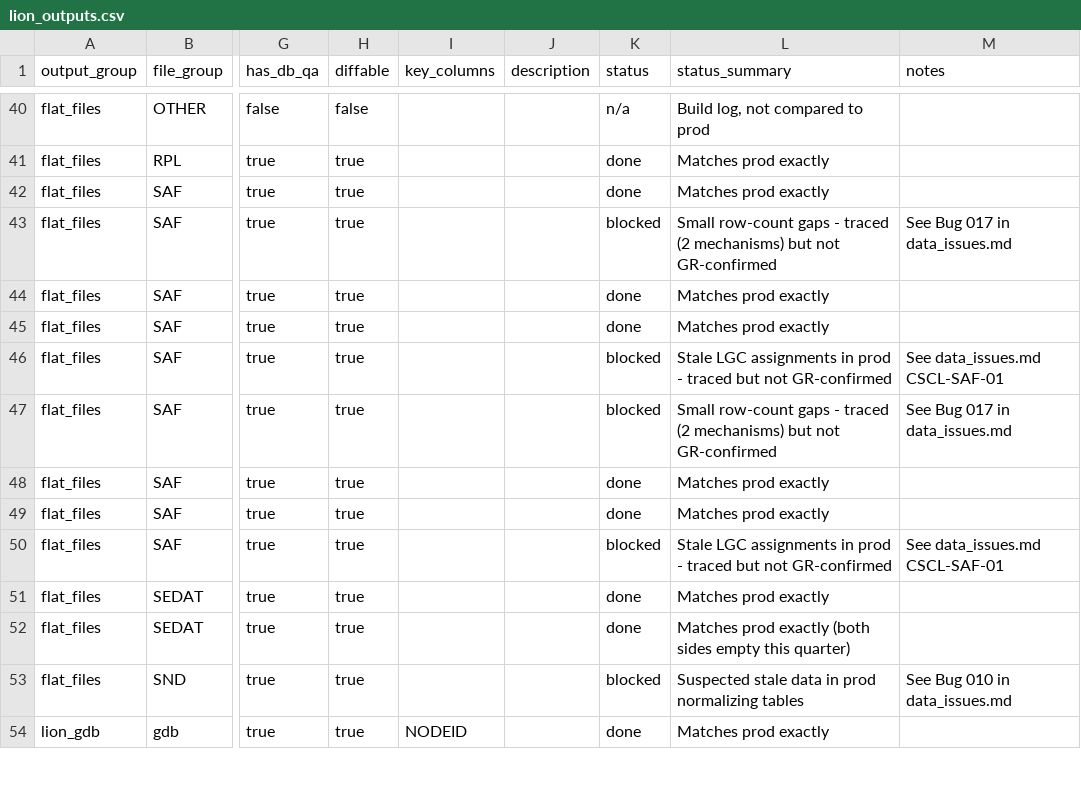
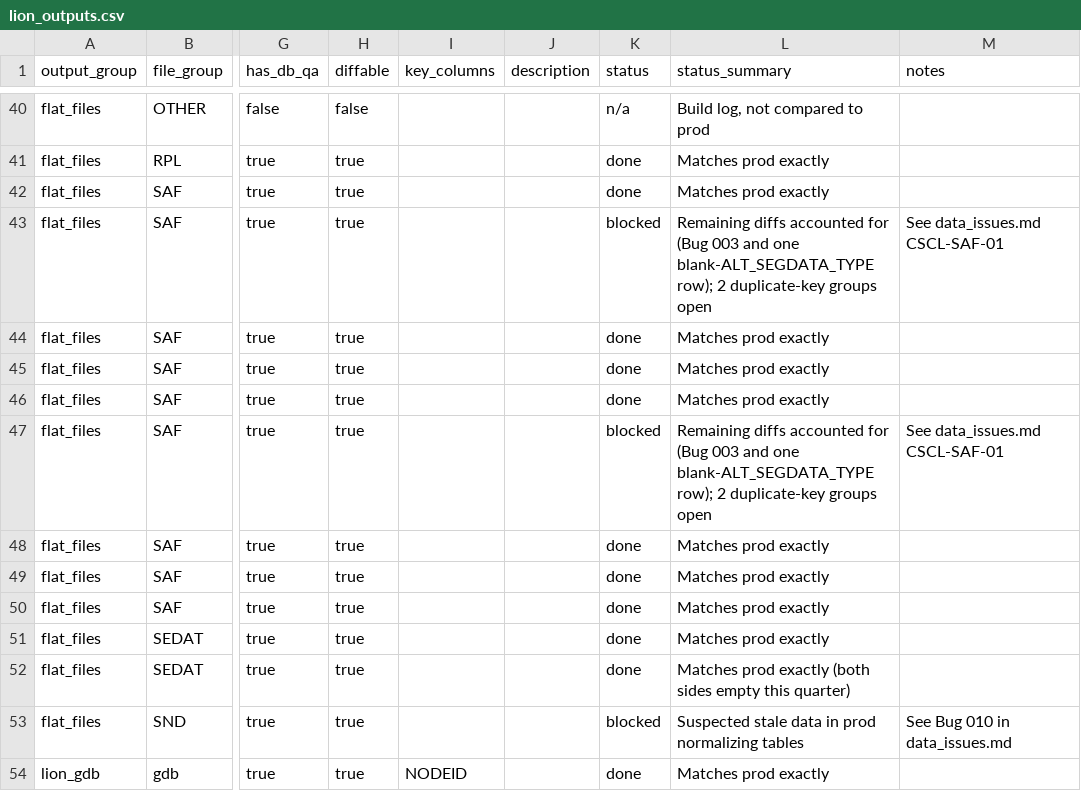
Before and after one commit to NYCPlanning/data-engineering, a CSV file: products/cscl/seeds/lion_outputs.csv, drawn as a sheet; only a part is shown, gaps mark what is left out; the diff names each change by its address in the sheet, - before the commit and + after, or states it on an @@ line.

Commit message:
CSCL data issues: SAF diffs once filed as stale prod were ours
CSCL-SAF-01 and Bug 017 are recorded as our own bugs, now fixed. The Bug 006
SAF S row is withdrawn, and the SAF S files' status is updated to match prod.

```diff
--- a/products/cscl/seeds/lion_outputs.csv
+++ b/products/cscl/seeds/lion_outputs.csv
-L43 (status_summary): Small row-count gaps - traced (2 mechanisms) but not GR-confirmed
+L43 (status_summary): Remaining diffs accounted for (Bug 003 and one blank-ALT_SEGDATA_TYPE row); 2 duplicate-key groups open
-M43 (notes): See Bug 017 in data_issues.md
+M43 (notes): See data_issues.md CSCL-SAF-01
-K46 (status): blocked
+K46 (status): done
-L46 (status_summary): Stale LGC assignments in prod - traced but not GR-confirmed
+L46 (status_summary): Matches prod exactly
-M46 (notes): See data_issues.md CSCL-SAF-01
+M46 (notes): (empty)
-L47 (status_summary): Small row-count gaps - traced (2 mechanisms) but not GR-confirmed
+L47 (status_summary): Remaining diffs accounted for (Bug 003 and one blank-ALT_SEGDATA_TYPE row); 2 duplicate-key groups open
-M47 (notes): See Bug 017 in data_issues.md
+M47 (notes): See data_issues.md CSCL-SAF-01
-K50 (status): blocked
+K50 (status): done
-L50 (status_summary): Stale LGC assignments in prod - traced but not GR-confirmed
+L50 (status_summary): Matches prod exactly
-M50 (notes): See data_issues.md CSCL-SAF-01
+M50 (notes): (empty)
```
Also changed, not shown: 2 other files.
